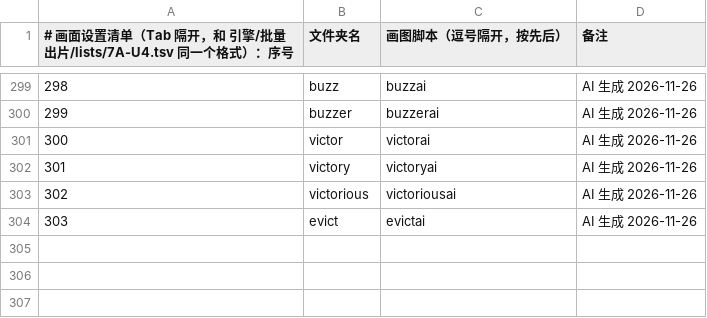
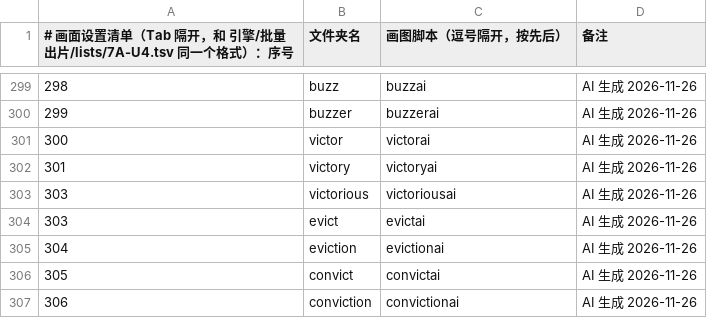
Before and after one commit to Jacklee15333/wordsvideo, a TSV file: 词库/画面设置/清单.tsv, drawn as a sheet; only a part is shown, gaps mark what is left out.

Commit message:
词库：画面设置 victorious、evict、eviction、convict、conviction（5 个词，网页 AI 做的）

```diff
--- a/词库/画面设置/清单.tsv
+++ b/词库/画面设置/清单.tsv
@@ -302,3 +302,6 @@
 301	victory	victoryai	AI 生成 2026-11-26
-302	victorious	victoriousai	AI 生成 2026-11-26
+303	victorious	victoriousai	AI 生成 2026-11-26
 303	evict	evictai	AI 生成 2026-11-26
+304	eviction	evictionai	AI 生成 2026-11-26
+305	convict	convictai	AI 生成 2026-11-26
+306	conviction	convictionai	AI 生成 2026-11-26
```
Also changed, not shown: 词库/总表视频细节数据/索引.tsv, 52 other files.
